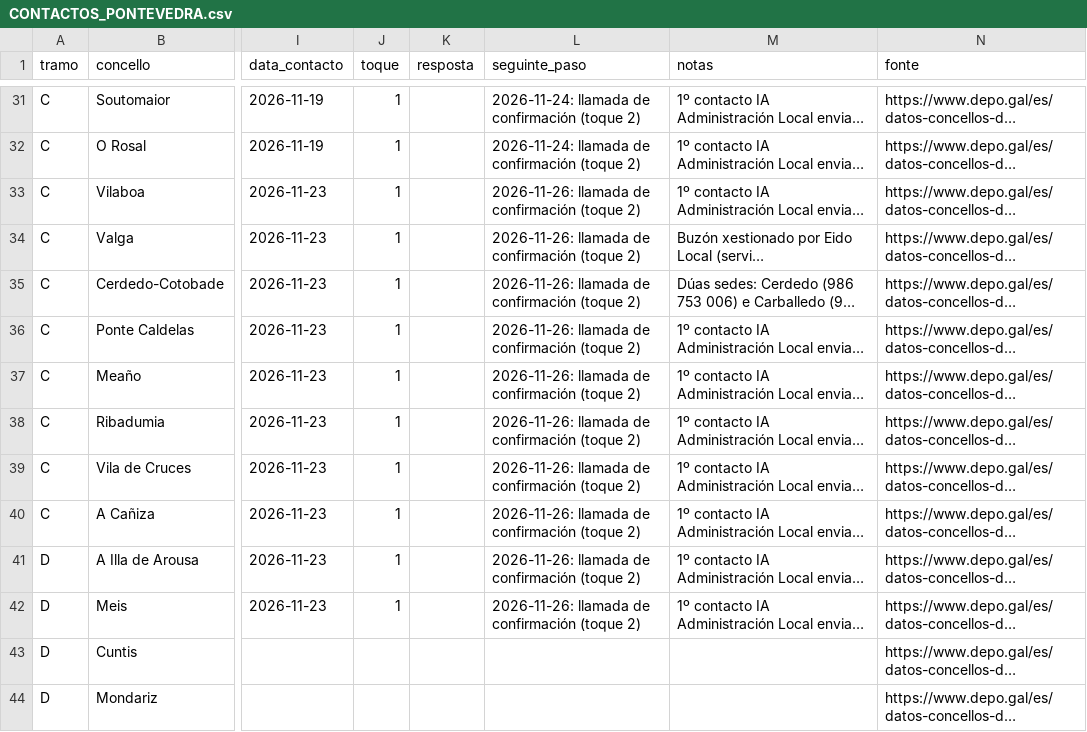
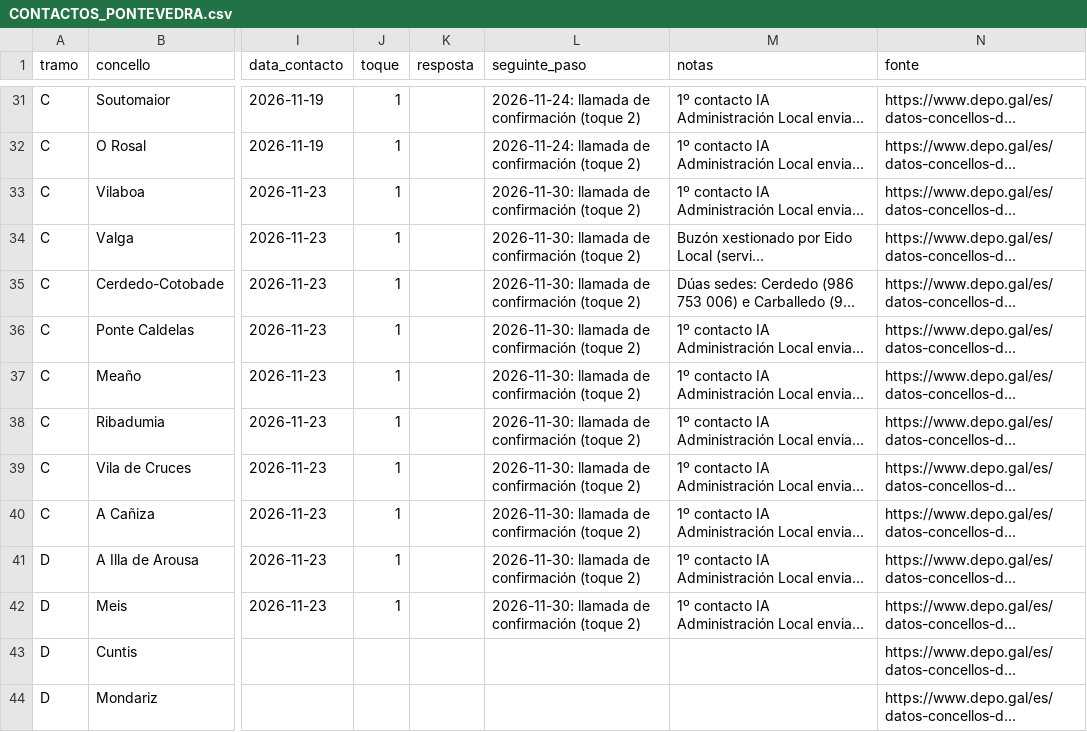
Before and after one commit to ajedrezpremium/vigoaiadmin, a CSV file: CONTACTOS_PONTEVEDRA.csv, drawn as a sheet; only a part is shown, gaps mark what is left out; long unchanged cells end in …; the diff names each change by its address in the sheet, - before the commit and + after, or states it on an @@ line.

Commit message:
contactos: toque 2 del lote 23/11 al 30/11 por la pausa

```diff
--- a/CONTACTOS_PONTEVEDRA.csv
+++ b/CONTACTOS_PONTEVEDRA.csv
-L33:L42 (seguinte_paso): 2026-11-26: llamada de confirmación (toque 2)
+L33:L42 (seguinte_paso): 2026-11-30: llamada de confirmación (toque 2)
```
